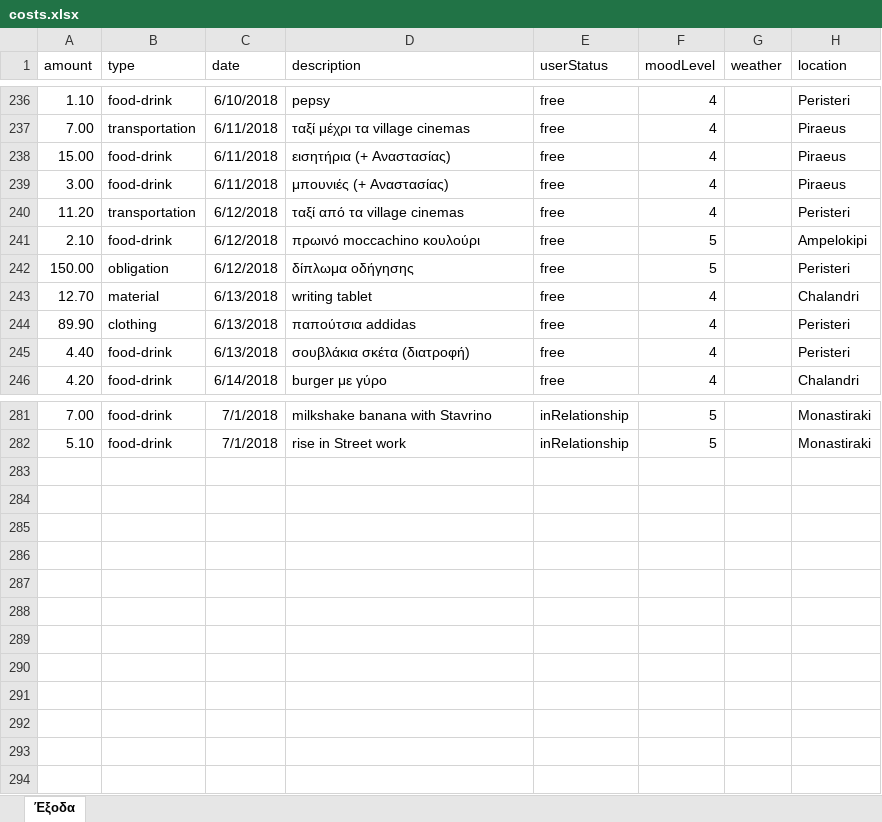
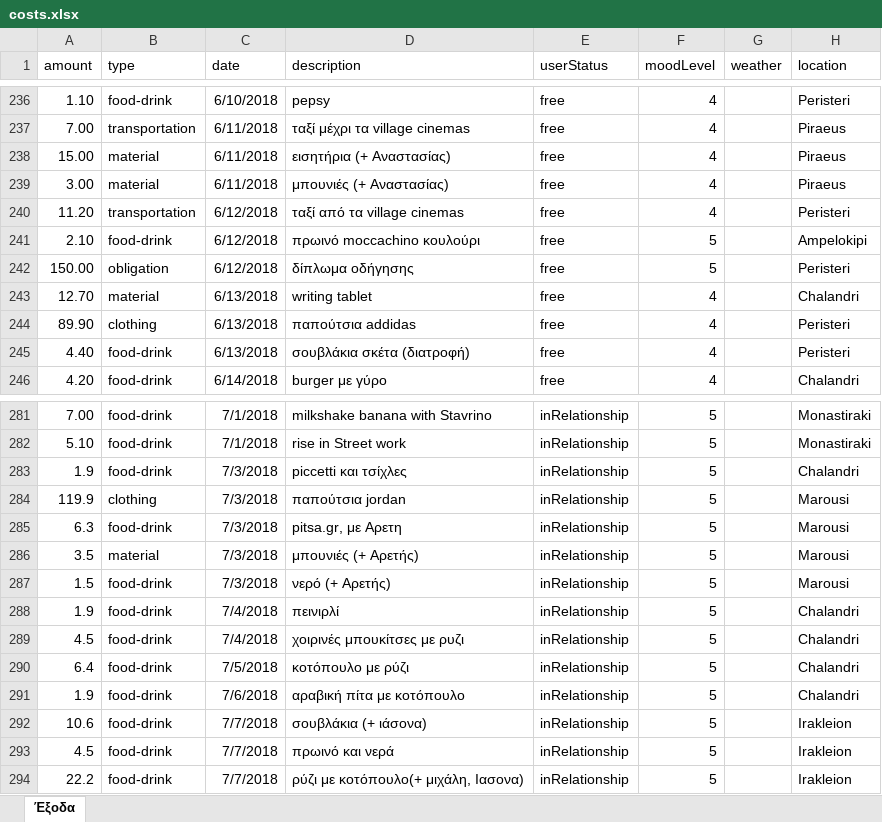
Before and after one commit to Stamanos/Financial-Organization, an Excel workbook: costs.xlsx, sheet Έξοδα, drawn as a sheet; only a part is shown, gaps mark what is left out; values as stored, in another font and other column widths than the file's, no borders; table styles not drawn; the diff names each change by its address in the sheet, - before the commit and + after, or states it on an @@ line.

Commit message:
ubdate database

```diff
--- a/costs.xlsx (sheet Έξοδα)
+++ b/costs.xlsx (sheet Έξοδα)
-B238:B239 (type): food-drink
+B238:B239 (type): material
+row 283: 1.9 | food-drink | 7/3/2018 | piccetti και τσίχλες | inRelationship | 5 |  | Chalandri
+row 284: 119.9 | clothing | 7/3/2018 | παπούτσια jordan | inRelationship | 5 |  | Marousi
+row 285: 6.3 | food-drink | 7/3/2018 | pitsa.gr, με Αρετη | inRelationship | 5 |  | Marousi
+row 286: 3.5 | material | 7/3/2018 | μπουνιές (+ Αρετής) | inRelationship | 5 |  | Marousi
+row 287: 1.5 | food-drink | 7/3/2018 | νερό (+ Αρετής) | inRelationship | 5 |  | Marousi
+row 288: 1.9 | food-drink | 7/4/2018 | πεινιρλί | inRelationship | 5 |  | Chalandri
+row 289: 4.5 | food-drink | 7/4/2018 | χοιρινές μπουκίτσες με ρυζι | inRelationship | 5 |  | Chalandri
+row 290: 6.4 | food-drink | 7/5/2018 | κοτόπουλο με ρύζι | inRelationship | 5 |  | Chalandri
+row 291: 1.9 | food-drink | 7/6/2018 | αραβική πίτα με κοτόπουλο | inRelationship | 5 |  | Chalandri
+row 292: 10.6 | food-drink | 7/7/2018 | σουβλάκια (+ ιάσονα) | inRelationship | 5 |  | Irakleion
+row 293: 4.5 | food-drink | 7/7/2018 | πρωινό και νερά | inRelationship | 5 |  | Irakleion
+row 294: 22.2 | food-drink | 7/7/2018 | ρύζι με κοτόπουλο(+ μιχάλη, Ιασονα) | inRelationship | 5 |  | Irakleion
```
